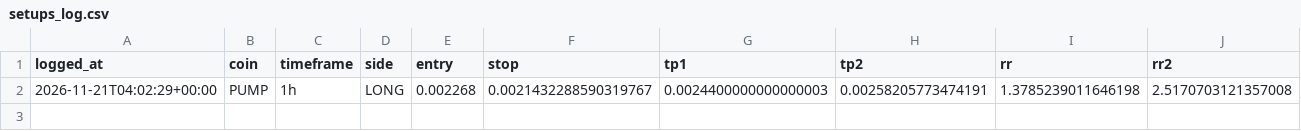
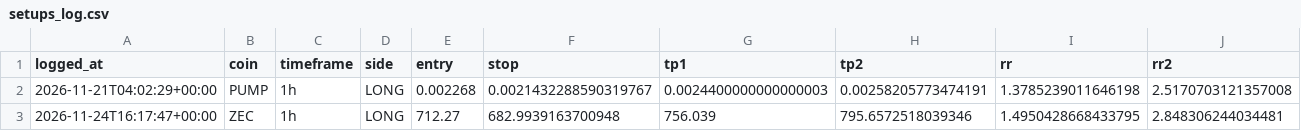
Before and after one commit to TheJuanAndOnly99/hyperliquid-screener, a CSV file: setups_log.csv, drawn as a sheet; only a part is shown; rows hold the shown columns only; the diff names each change by its address in the sheet, - before the commit and + after, or states it on an @@ line.

```diff
--- a/setups_log.csv
+++ b/setups_log.csv
+row 3: 2026-11-24T16:17:47+00:00 | ZEC | 1h | LONG | 712.27 | 682.9939163700948 | 756.039 | 795.6572518039346 | 1.4950428668433795 | 2.848306244034481
```
